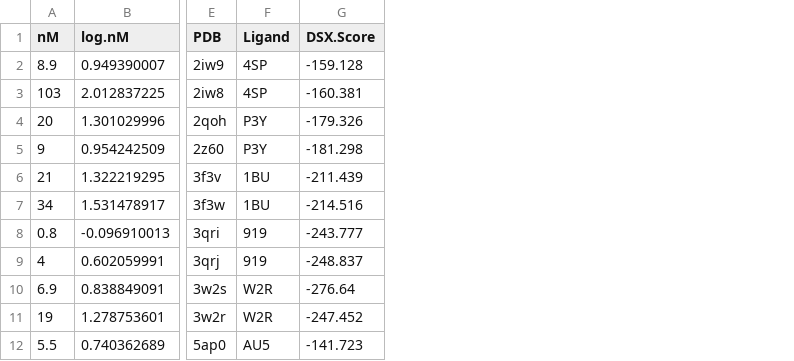
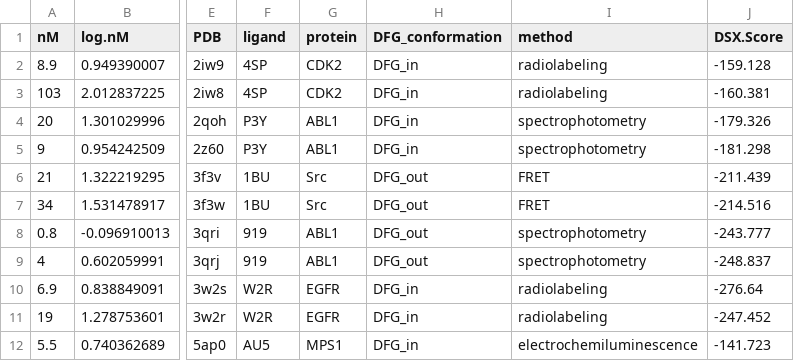
Before and after one commit to CSB-KaracaLab/BINDKIN, a CSV file: BINDKIN_direct_assessment_crystal_structures.csv, drawn as a sheet; only a part is shown, gaps mark what is left out; the diff names each change by its address in the sheet, - before the commit and + after, or states it on an @@ line.

```diff
--- a/BINDKIN_direct_assessment_crystal_structures.csv
+++ b/BINDKIN_direct_assessment_crystal_structures.csv
+column G (protein), rows 2-12: CDK2 | CDK2 | ABL1 | ABL1 | Src | Src | ABL1 | ABL1 | EGFR | EGFR | MPS1
+column H (DFG_conformation), rows 2-12: DFG_in | DFG_in | DFG_in | DFG_in | DFG_out | DFG_out | DFG_out | DFG_out | DFG_in | DFG_in | DFG_in
+column I (method), rows 2-12: radiolabeling | radiolabeling | spectrophotometry | spectrophotometry | FRET | FRET | spectrophotometry | spectrophotometry | radiolabeling | radiolabeling | electrochemiluminescence
-F1: Ligand
+F1: ligand
```
Also changed, not shown: BINDKIN_delta_assessment_crystal_structures.csv, BINDKIN_delta_assessment_model_structures.csv, 2 other files.
